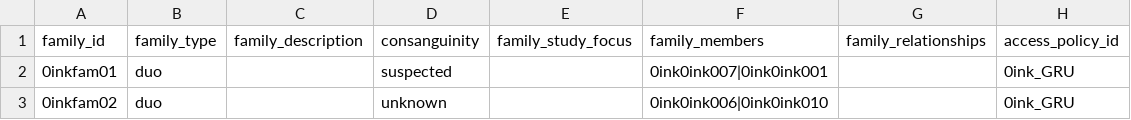
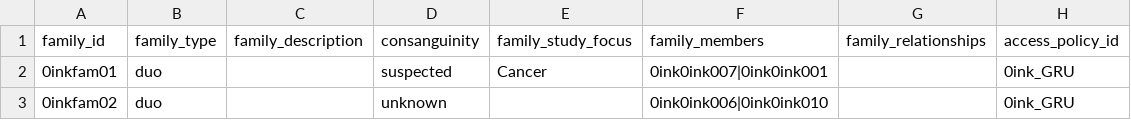
Before and after one commit to anvilproject/ncpi-anvil-whistle-projections, a CSV file: data/tables/fake/0ink0ink_Family.csv, drawn as a sheet.

```diff
--- a/data/tables/fake/0ink0ink_Family.csv
+++ b/data/tables/fake/0ink0ink_Family.csv
@@ -1,3 +1,3 @@
 family_id,family_type,family_description,consanguinity,family_study_focus,family_members,family_relationships,access_policy_id
-0inkfam01,duo,,suspected,,0ink0ink007|0ink0ink001,,0ink_GRU
+0inkfam01,duo,,suspected,Cancer,0ink0ink007|0ink0ink001,,0ink_GRU
 0inkfam02,duo,,unknown,,0ink0ink006|0ink0ink010,,0ink_GRU
```
Also changed, not shown: harmony/family_member.csv, 1 other file.
